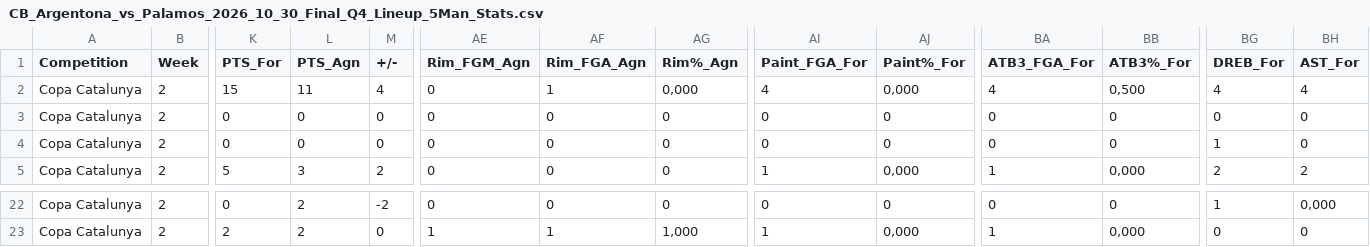
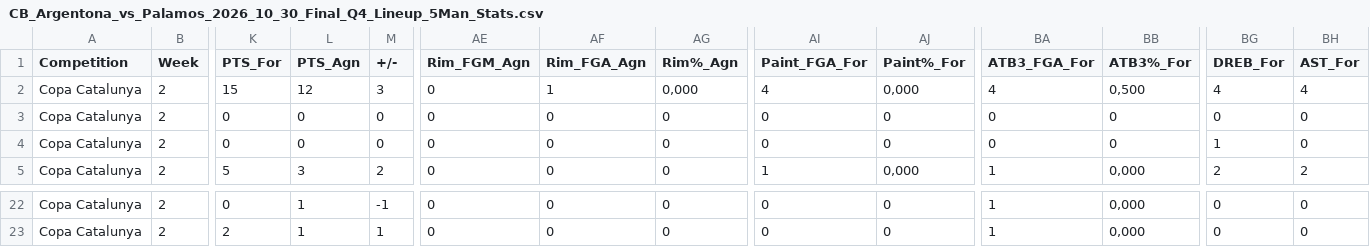
Before and after one commit to jeffreyabbot/copacat_jugadors, a CSV file: data/raw/Copa_Catalunya/2026_10_30_J2_Palamos_CB_Argentona/CB_Argentona_vs_Palamos_2026_10_30_Final_Q4_Lineup_5Man_Stats.csv, drawn as a sheet; only a part is shown, gaps mark what is left out; the diff covers the shown part only; the diff names each change by its address in the sheet, - before the commit and + after, or states it on an @@ line.

```diff
--- a/data/raw/Copa_Catalunya/2026_10_30_J2_Palamos_CB_Argentona/CB_Argentona_vs_Palamos_2026_10_30_Final_Q4_Lineup_5Man_Stats.csv
+++ b/data/raw/Copa_Catalunya/2026_10_30_J2_Palamos_CB_Argentona/CB_Argentona_vs_Palamos_2026_10_30_Final_Q4_Lineup_5Man_Stats.csv
-L2 (PTS_Agn): 11
+L2 (PTS_Agn): 12
-M2 (+/-): 4
+M2 (+/-): 3
-L22:L23 (PTS_Agn): 2
+L22:L23 (PTS_Agn): 1
-M22 (+/-): -2
+M22 (+/-): -1
-BA22 (ATB3_FGA_For): 0
+BA22 (ATB3_FGA_For): 1
-BB22 (ATB3%_For): 0
+BB22 (ATB3%_For): 0,000
-BG22 (DREB_For): 1
+BG22 (DREB_For): 0
-BH22 (AST_For): 0,000
+BH22 (AST_For): 0
-M23 (+/-): 0
+M23 (+/-): 1
-AE23 (Rim_FGM_Agn): 1
+AE23 (Rim_FGM_Agn): 0
-AF23 (Rim_FGA_Agn): 1
+AF23 (Rim_FGA_Agn): 0
-AG23 (Rim%_Agn): 1,000
+AG23 (Rim%_Agn): 0
-AI23 (Paint_FGA_For): 1
+AI23 (Paint_FGA_For): 0
-AJ23 (Paint%_For): 0,000
+AJ23 (Paint%_For): 0
```
Also changed, not shown: 33 edited cells elsewhere in this file.
